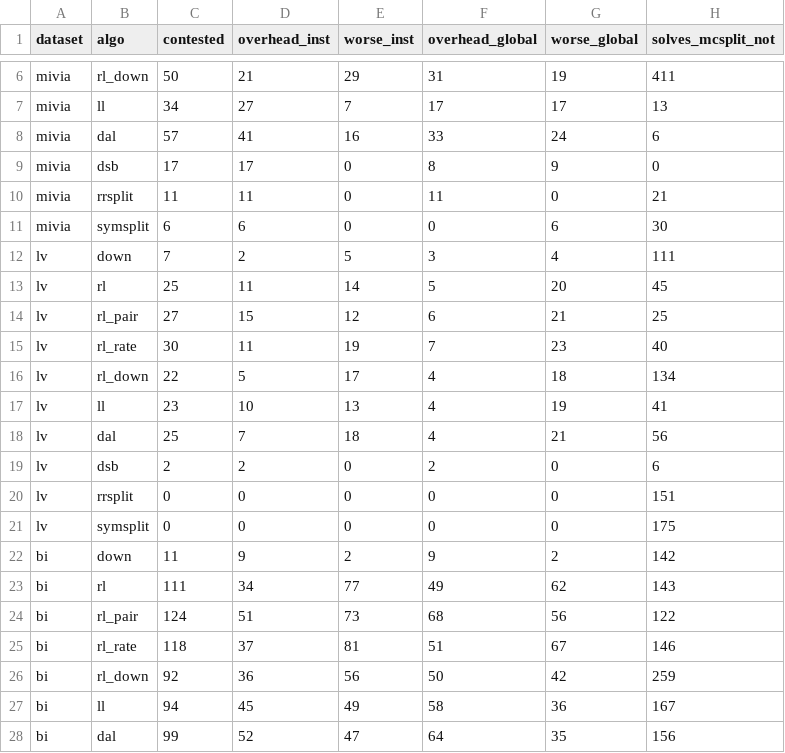
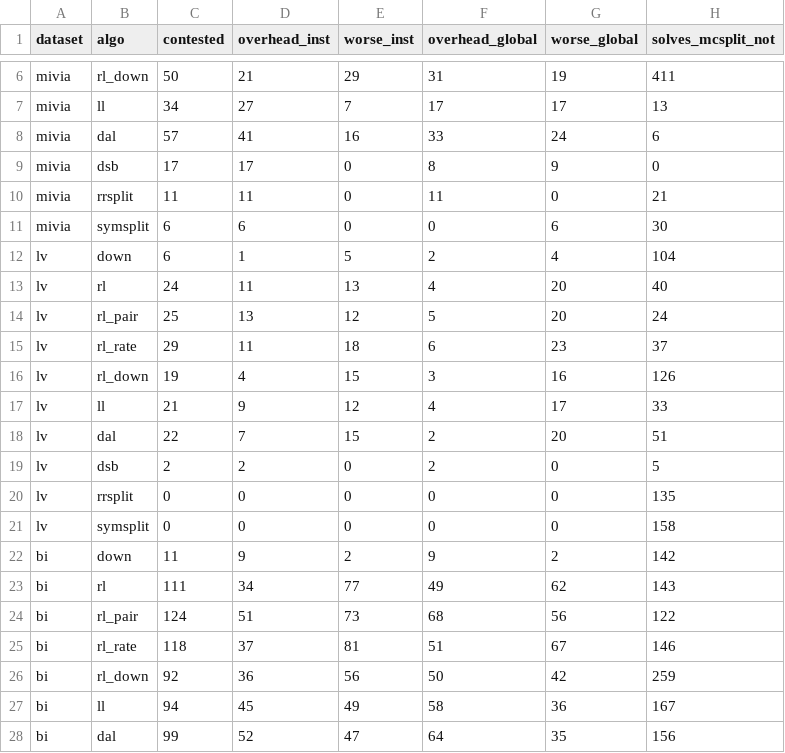
Before and after one commit to tararelan/mcsplit-unified-framework, a CSV file: analysis/outputs/performance/contested.csv, drawn as a sheet; only a part is shown, gaps mark what is left out.

```diff
--- a/analysis/outputs/performance/contested.csv
+++ b/analysis/outputs/performance/contested.csv
@@ -11,12 +11,12 @@ mivia,rrsplit,11,11,0,11,0,21
 mivia,symsplit,6,6,0,0,6,30
-lv,down,7,2,5,3,4,111
-lv,rl,25,11,14,5,20,45
-lv,rl_pair,27,15,12,6,21,25
-lv,rl_rate,30,11,19,7,23,40
-lv,rl_down,22,5,17,4,18,134
-lv,ll,23,10,13,4,19,41
-lv,dal,25,7,18,4,21,56
-lv,dsb,2,2,0,2,0,6
-lv,rrsplit,0,0,0,0,0,151
-lv,symsplit,0,0,0,0,0,175
+lv,down,6,1,5,2,4,104
+lv,rl,24,11,13,4,20,40
+lv,rl_pair,25,13,12,5,20,24
+lv,rl_rate,29,11,18,6,23,37
+lv,rl_down,19,4,15,3,16,126
+lv,ll,21,9,12,4,17,33
+lv,dal,22,7,15,2,20,51
+lv,dsb,2,2,0,2,0,5
+lv,rrsplit,0,0,0,0,0,135
+lv,symsplit,0,0,0,0,0,158
 bi,down,11,9,2,9,2,142
```
Also changed, not shown: analysis/outputs/ablation/ablation_solved.csv, analysis/outputs/performance/hard_incumbent_lv.csv, 32 other files.
